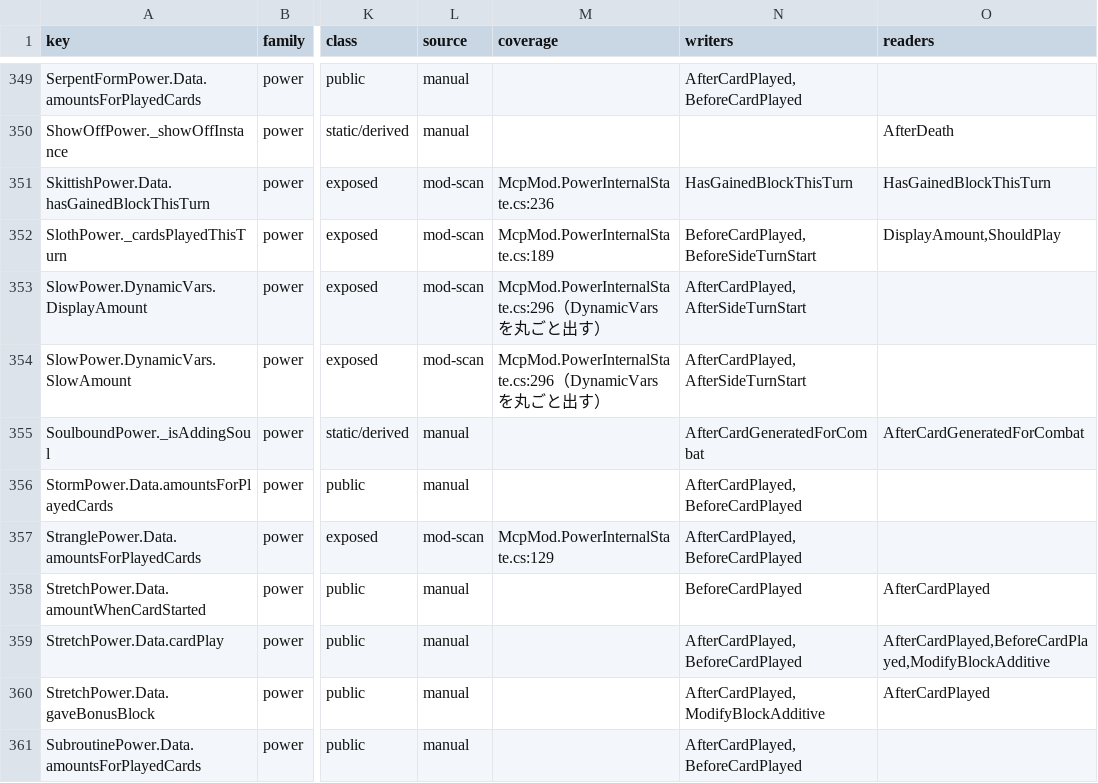
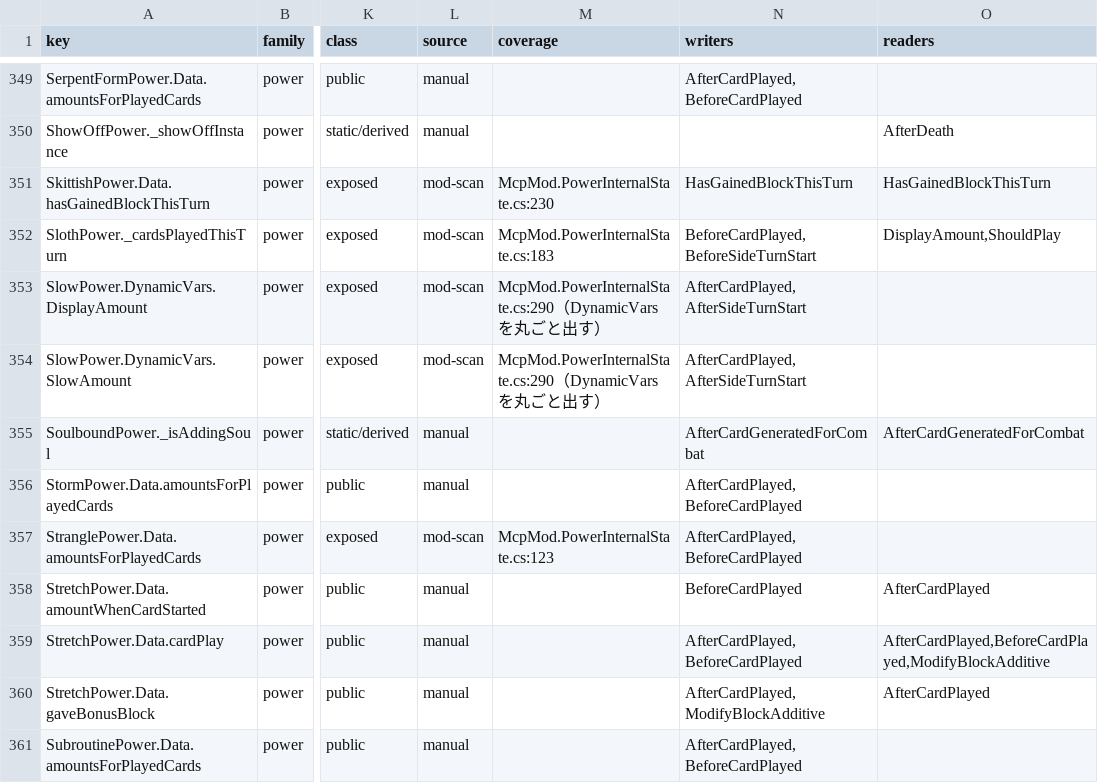
Before and after one commit to cat12079801/STS2MCP, a TSV file: docs/state-inventory-members.tsv, drawn as a sheet; only a part is shown, gaps mark what is left out; the diff covers the shown part only; the diff names each change by its address in the sheet, - before the commit and + after, or states it on an @@ line.

```diff
--- a/docs/state-inventory-members.tsv
+++ b/docs/state-inventory-members.tsv
-M351 (coverage): McpMod.PowerInternalState.cs:236
+M351 (coverage): McpMod.PowerInternalState.cs:230
-M352 (coverage): McpMod.PowerInternalState.cs:189
+M352 (coverage): McpMod.PowerInternalState.cs:183
-M353:M354 (coverage): McpMod.PowerInternalState.cs:296（DynamicVars…
+M353:M354 (coverage): McpMod.PowerInternalState.cs:290（DynamicVars…
-M357 (coverage): McpMod.PowerInternalState.cs:129
+M357 (coverage): McpMod.PowerInternalState.cs:123
```
Also changed, not shown: 94 edited cells elsewhere in this file, 23 other files.
